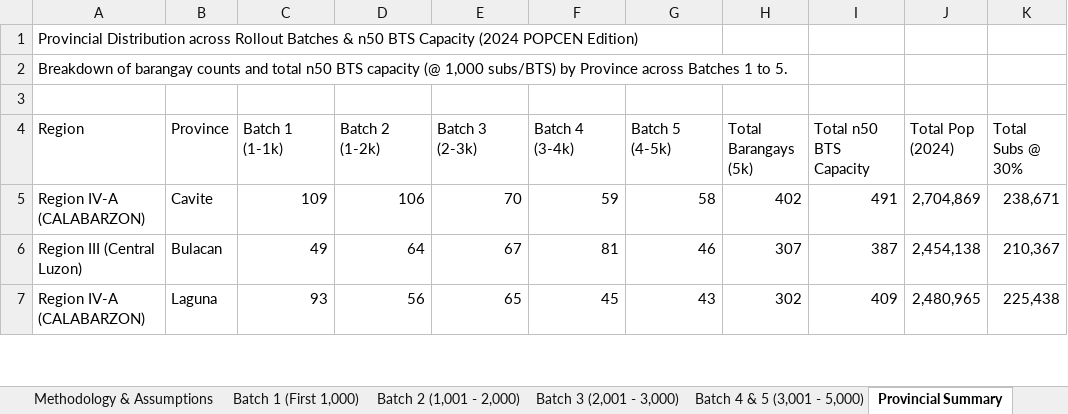
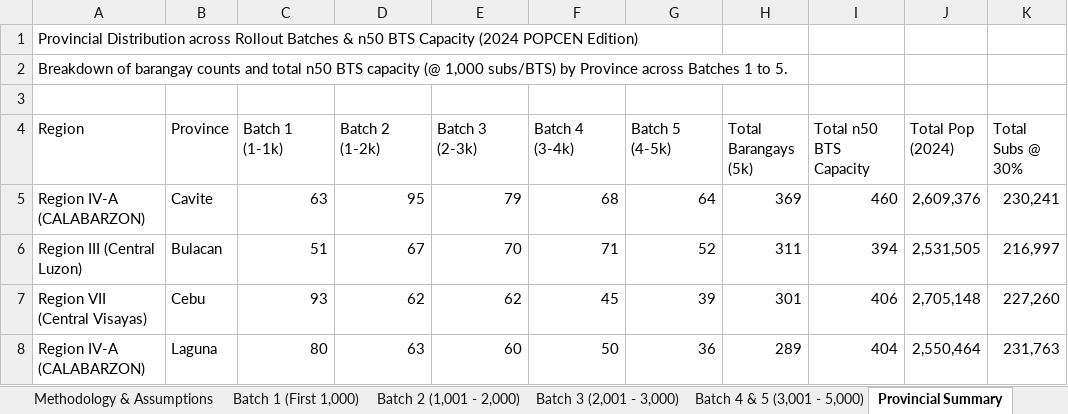
Before and after one commit to quizoli/fwa-5g-presentation, an Excel workbook: FWA_Barangay_Rollout_Plan_2024_1000s.xlsx, sheet Provincial Summary, drawn as a sheet; only a part is shown; values as stored, in another font and other column widths than the file's, no cell formats; addresses are those after the commit; the diff covers the shown part only; the diff names each change by its address in the sheet, - before the commit and + after, or states it on an @@ line.

Commit message:
Eliminate all duplicate latitudes across all barangays and sync dated release folder

```diff
--- a/FWA_Barangay_Rollout_Plan_2024_1000s.xlsx (sheet Provincial Summary)
+++ b/FWA_Barangay_Rollout_Plan_2024_1000s.xlsx (sheet Provincial Summary)
-C5 (Batch 1 (1-1k)): 109
+C5 (Batch 1 (1-1k)): 63
-D5 (Batch 2 (1-2k)): 106
+D5 (Batch 2 (1-2k)): 95
-E5 (Batch 3 (2-3k)): 70
+E5 (Batch 3 (2-3k)): 79
-F5 (Batch 4 (3-4k)): 59
+F5 (Batch 4 (3-4k)): 68
-G5 (Batch 5 (4-5k)): 58
+G5 (Batch 5 (4-5k)): 64
-H5 (Total Barangays (5k)): 402
+H5 (Total Barangays (5k)): 369
-I5 (Total n50 BTS Capacity): 491
+I5 (Total n50 BTS Capacity): 460
-J5 (Total Pop (2024)): 2,704,869
+J5 (Total Pop (2024)): 2,609,376
-K5 (Total Subs @ 30%): 238,671
+K5 (Total Subs @ 30%): 230,241
-C6 (Batch 1 (1-1k)): 49
+C6 (Batch 1 (1-1k)): 51
-D6 (Batch 2 (1-2k)): 64
+D6 (Batch 2 (1-2k)): 67
-E6 (Batch 3 (2-3k)): 67
+E6 (Batch 3 (2-3k)): 70
-F6 (Batch 4 (3-4k)): 81
+F6 (Batch 4 (3-4k)): 71
-G6 (Batch 5 (4-5k)): 46
+G6 (Batch 5 (4-5k)): 52
-H6 (Total Barangays (5k)): 307
+H6 (Total Barangays (5k)): 311
-I6 (Total n50 BTS Capacity): 387
+I6 (Total n50 BTS Capacity): 394
-J6 (Total Pop (2024)): 2,454,138
+J6 (Total Pop (2024)): 2,531,505
-K6 (Total Subs @ 30%): 210,367
+K6 (Total Subs @ 30%): 216,997
+row 7: Region VII (Central Visayas) | Cebu | 93 | 62 | 62 | 45 | 39 | 301 | 406 | 2,705,148 | 227,260
-C8 (Batch 1 (1-1k)): 93
+C8 (Batch 1 (1-1k)): 80
-D8 (Batch 2 (1-2k)): 56
+D8 (Batch 2 (1-2k)): 63
-E8 (Batch 3 (2-3k)): 65
+E8 (Batch 3 (2-3k)): 60
-F8 (Batch 4 (3-4k)): 45
+F8 (Batch 4 (3-4k)): 50
-G8 (Batch 5 (4-5k)): 43
+G8 (Batch 5 (4-5k)): 36
-H8 (Total Barangays (5k)): 302
+H8 (Total Barangays (5k)): 289
-I8 (Total n50 BTS Capacity): 409
+I8 (Total n50 BTS Capacity): 404
-J8 (Total Pop (2024)): 2,480,965
+J8 (Total Pop (2024)): 2,550,464
-K8 (Total Subs @ 30%): 225,438
+K8 (Total Subs @ 30%): 231,763
```
Also changed, not shown: 14 added rows, 16 removed rows and 285 edited cells elsewhere in this sheet, sheet Batch 4 & 5 (3,001 - 5,000), sheet Batch 3 (2,001 - 3,000), sheet Batch 2 (1,001 - 2,000), sheet Batch 1 (First 1,000), sheet Executive Summary, sheet Read Me, cell formats, FWA_Barangay_Rollout_Plan_2024_1000s_Dynamic.xlsx, POPCEN2024/FWA_Barangay_Rollout_Plan_2024_1000s.xlsx, 10 other files.
